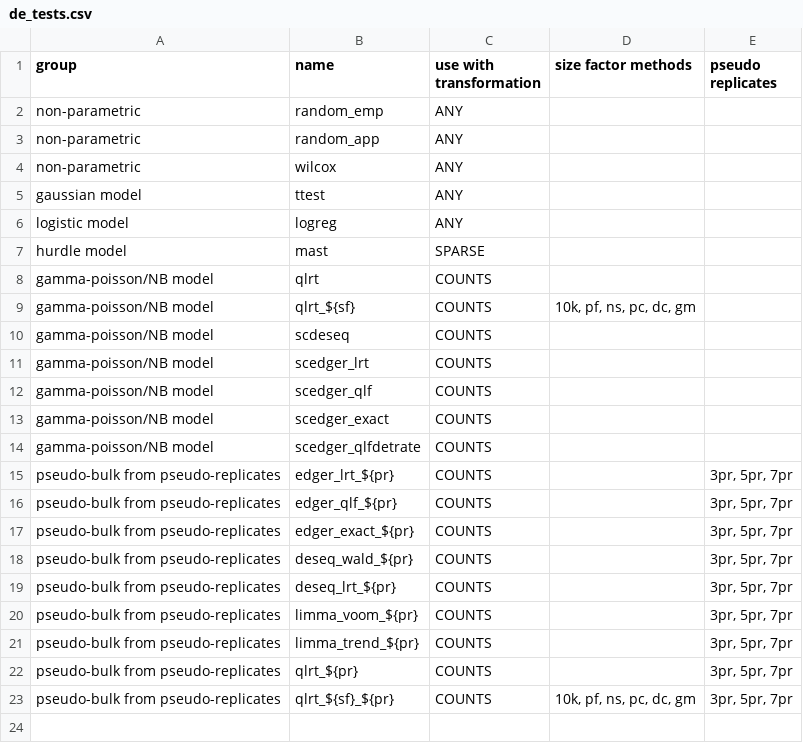
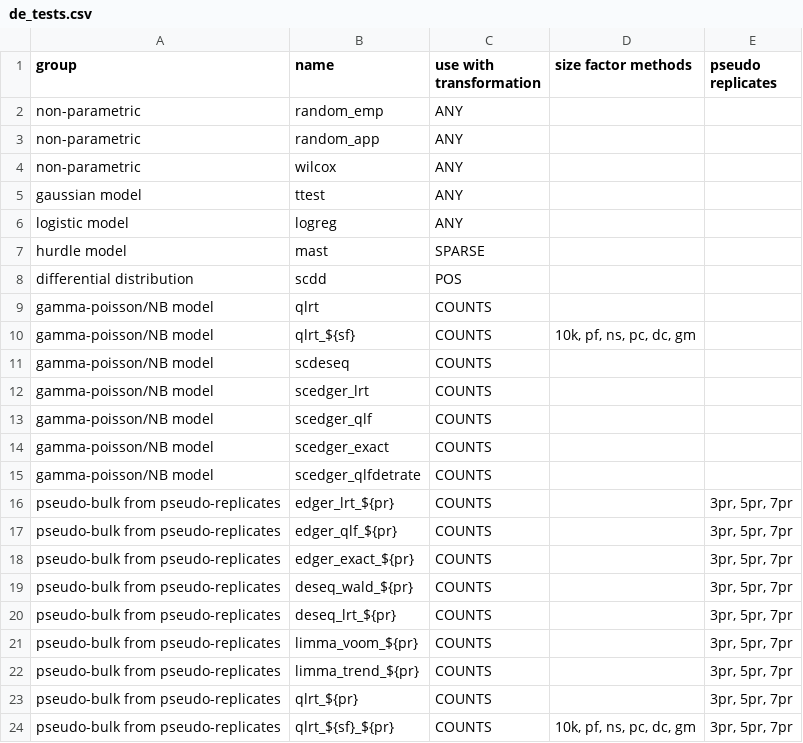
Before and after one commit to cancerbits/scDE_benchmark, a CSV file: pipelines/de_tests.csv, drawn as a sheet; the diff names each change by its address in the sheet, - before the commit and + after, or states it on an @@ line.

```diff
--- a/pipelines/de_tests.csv
+++ b/pipelines/de_tests.csv
+row 8: differential distribution | scdd | POS
```
Also changed, not shown: pipelines/transformations.csv, 7 other files.
